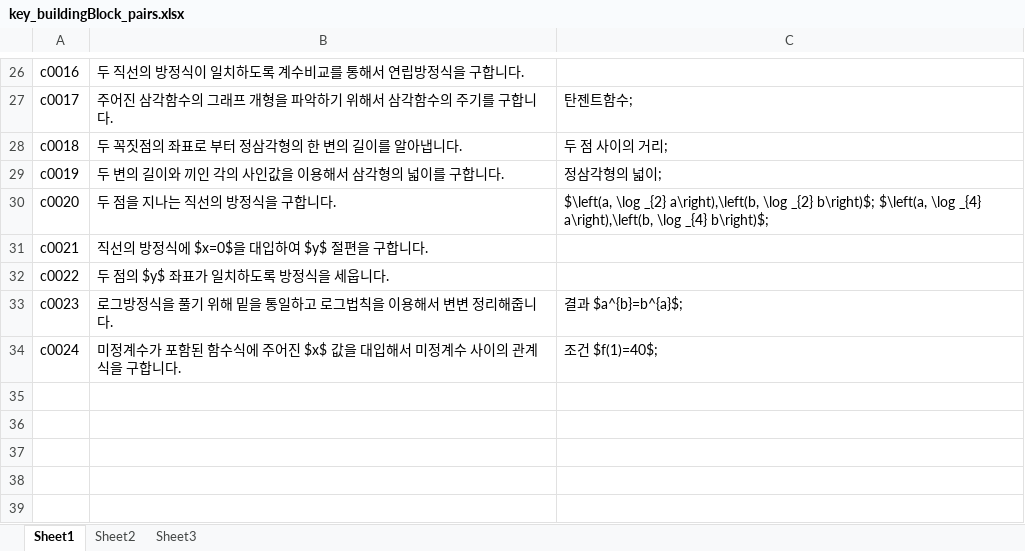
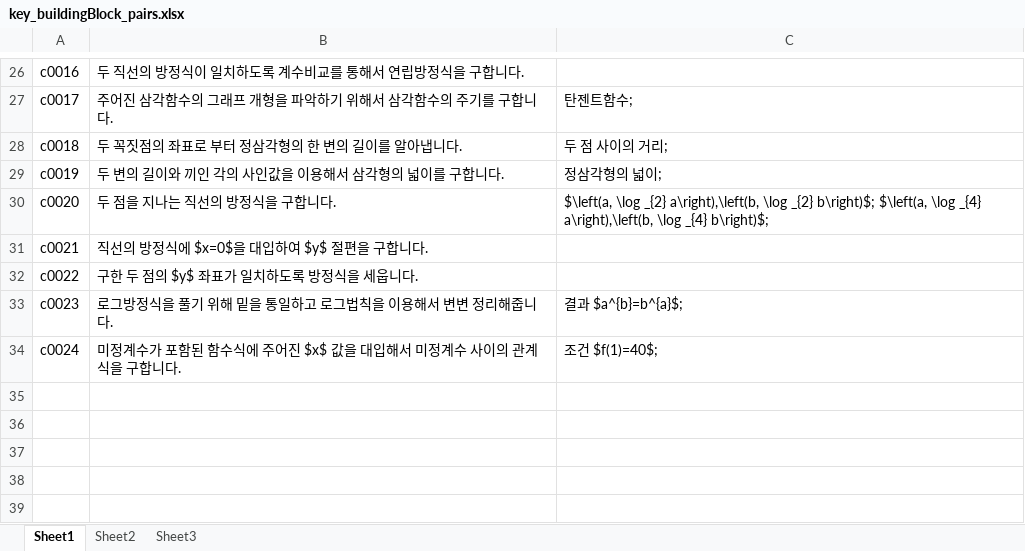
Before and after one commit to sheomonger/BuildingBlocks_2022KCSAT, an Excel workbook: key_buildingBlock_pairs.xlsx, sheet Sheet1, drawn as a sheet; only a part is shown, gaps mark what is left out; values as stored, in another font and other column widths than the file's, no borders; the diff covers the shown part only; the diff names each change by its address in the sheet, - before the commit and + after, or states it on an @@ line.

```diff
--- a/key_buildingBlock_pairs.xlsx (sheet Sheet1)
+++ b/key_buildingBlock_pairs.xlsx (sheet Sheet1)
-B32: 두 점의 $y$ 좌표가 일치하도록 방정식을 세웁니다.
+B32: 구한 두 점의 $y$ 좌표가 일치하도록 방정식을 세웁니다.
```
Also changed, not shown: 12 edited cells elsewhere in this sheet.
